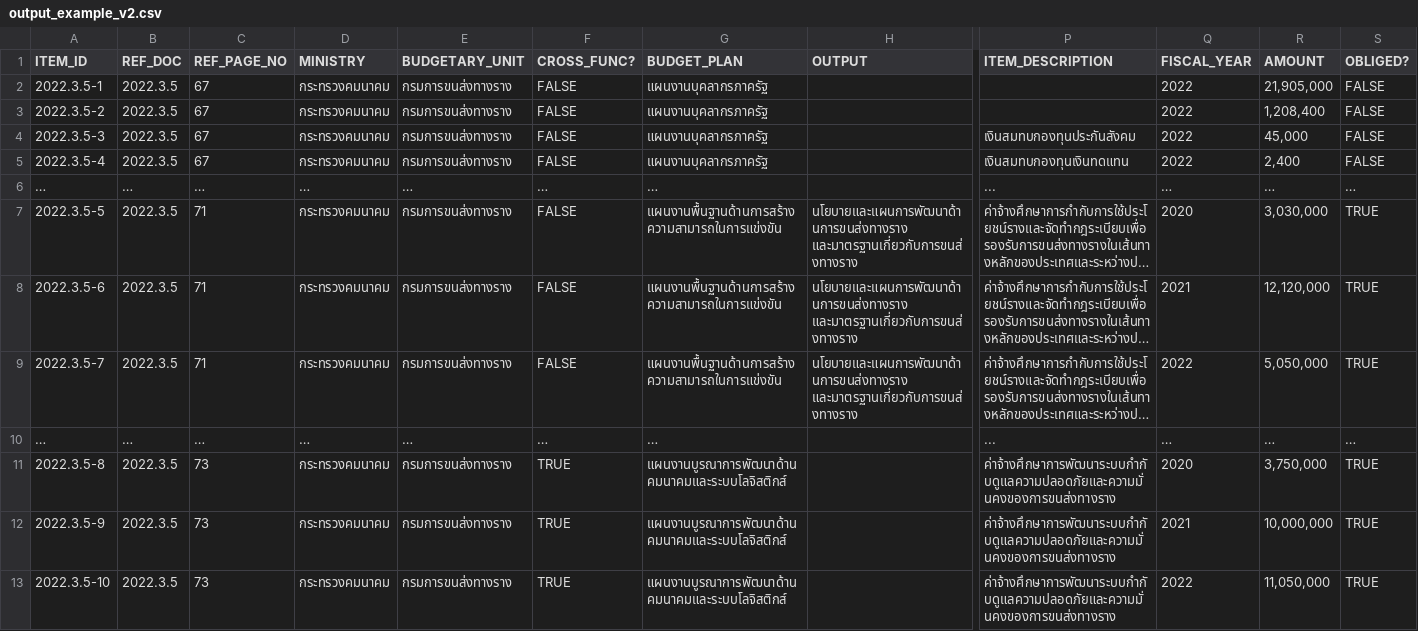
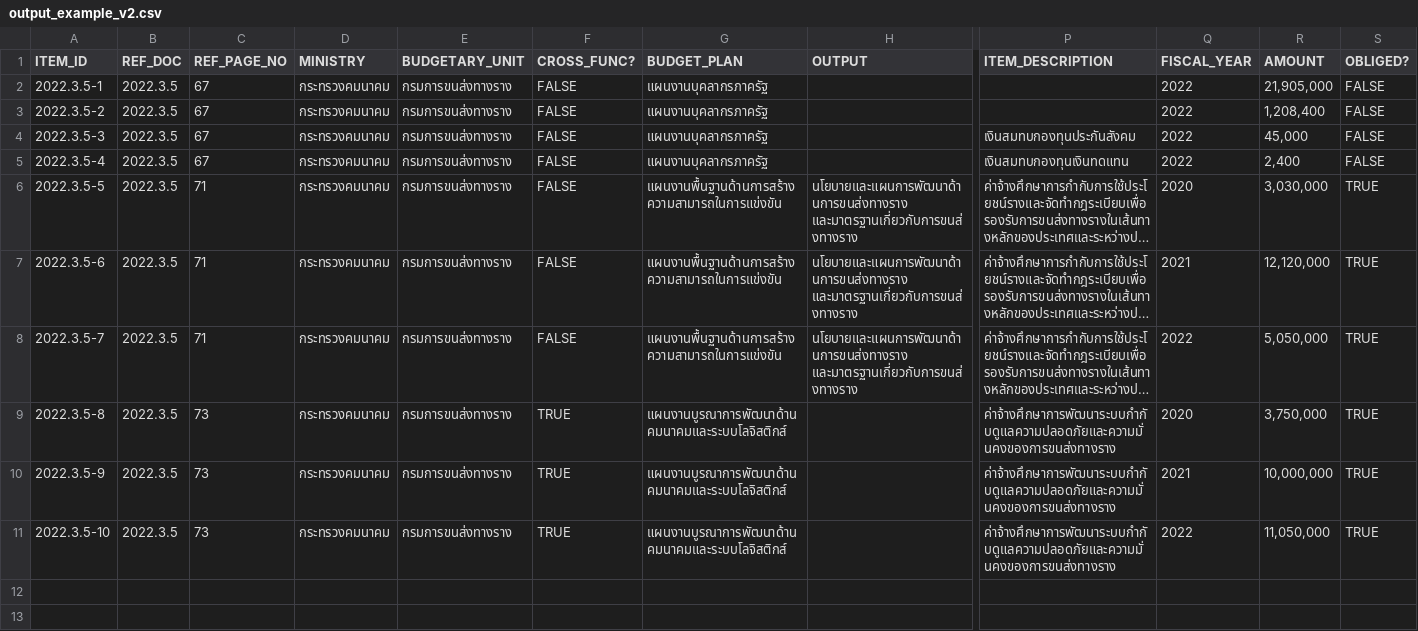
Before and after one commit to kaogeek/thailand-budget-pdf2csv, a CSV file: output_example_v2.csv, drawn as a sheet; only a part is shown, gaps mark what is left out; long unchanged cells end in …; rows hold the shown columns only; the diff names each change by its address in the sheet, - before the commit and + after, or states it on an @@ line.

```diff
--- a/output_example_v2.csv
+++ b/output_example_v2.csv
-row 6: … | … | … | … | … | … | … |  | ... | … | … | …
-row 10: … | … | … | … | … | … | … |  | ... | … | … | …
```
Also changed, not shown: 2 other files.
